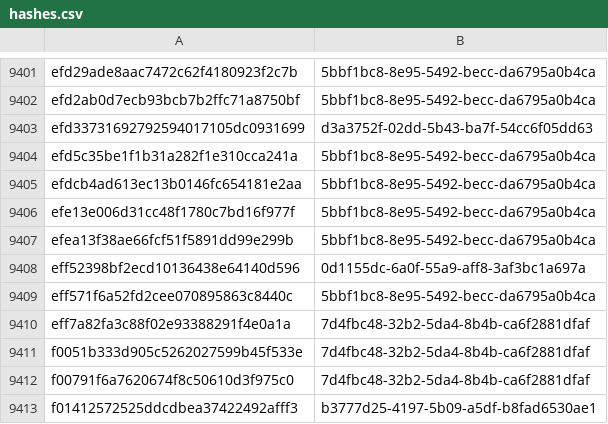
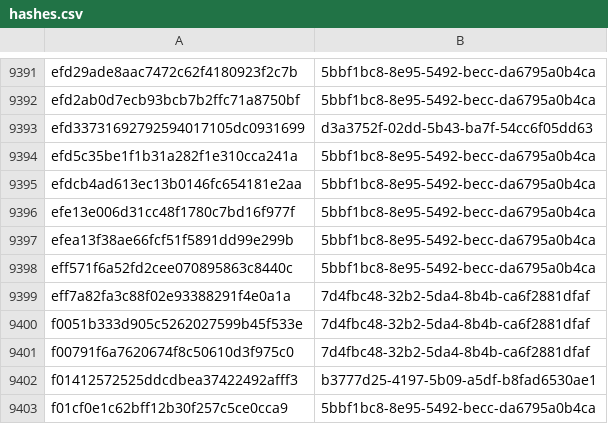
Before and after one commit to AliceGrey/c2magnet-feed, a CSV file: misp/hashes.csv, drawn as a sheet; only a part is shown, gaps mark what is left out; the shorter side is filled out with more unchanged rows; the diff covers the shown part only.

```diff
--- a/misp/hashes.csv
+++ b/misp/hashes.csv
@@ -9407,3 +9397,2 @@ efe13e006d31cc48f1780c7bd16f977f,5bbf1bc8-8e95-5492-becc-da6795a0b4ca
 efea13f38ae66fcf51f5891dd99e299b,5bbf1bc8-8e95-5492-becc-da6795a0b4ca
-eff52398bf2ecd10136438e64140d596,0d1155dc-6a0f-55a9-aff8-3af3bc1a697a
 eff571f6a52fd2cee070895863c8440c,5bbf1bc8-8e95-5492-becc-da6795a0b4ca
```
Also changed, not shown: 10 removed rows elsewhere in this file, 31 other files.
